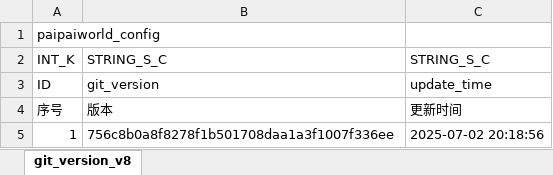
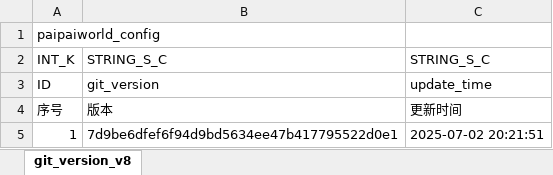
Before and after one commit to chensusu123/myfirsthub, an Excel workbook: servers/maze_main_server/conf.d/data/git_version_v8【配表版本号】.xlsx, sheet git_version_v8, drawn as a sheet; values as stored, in another font and other column widths than the file's, no borders; the diff names each change by its address in the sheet, - before the commit and + after, or states it on an @@ line.

```diff
--- a/servers/maze_main_server/conf.d/data/git_version_v8【配表版本号】.xlsx (sheet git_version_v8)
+++ b/servers/maze_main_server/conf.d/data/git_version_v8【配表版本号】.xlsx (sheet git_version_v8)
-B5: 756c8b0a8f8278f1b501708daa1a3f1007f336ee
+B5: 7d9be6dfef6f94d9bd5634ee47b417795522d0e1
-C5: 2025-07-02 20:18:56
+C5: 2025-07-02 20:21:51
```
Also changed, not shown: 1 other file.
